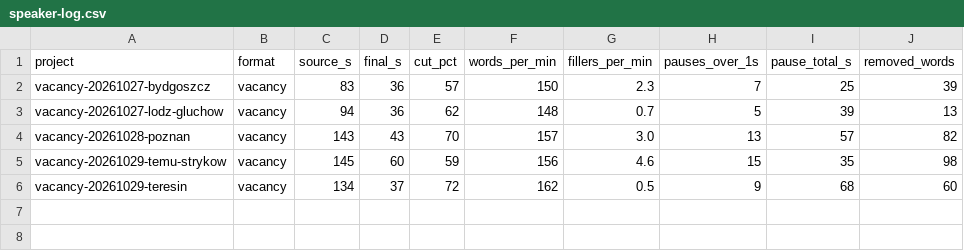
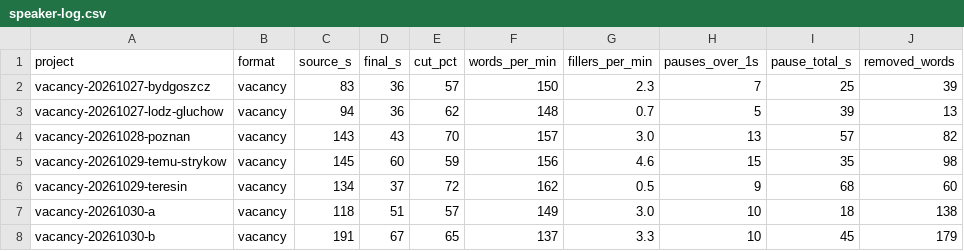
Before and after one commit to krollola90-ai/hss-shorts, a CSV file: shorts-editor/docs/speaker-log.csv, drawn as a sheet.

```diff
--- a/shorts-editor/docs/speaker-log.csv
+++ b/shorts-editor/docs/speaker-log.csv
@@ -6 +6,3 @@ vacancy-20261029-temu-strykow,vacancy,145,60,59,156,4.6,15,35,98
 vacancy-20261029-teresin,vacancy,134,37,72,162,0.5,9,68,60
+vacancy-20261030-a,vacancy,118,51,57,149,3.0,10,18,138
+vacancy-20261030-b,vacancy,191,67,65,137,3.3,10,45,179
```
Also changed, not shown: 9 other files.
